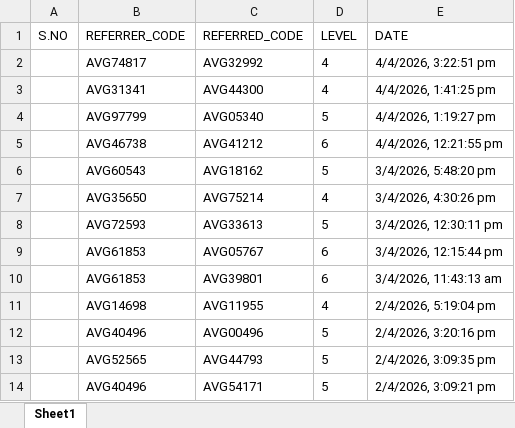
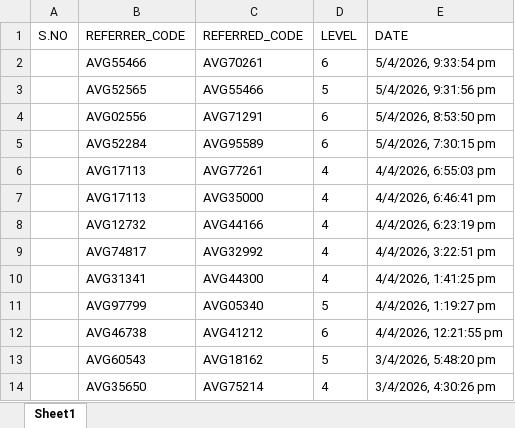
Before and after one commit to suriyanandhimalai555-prog/AVG_Staking, an Excel workbook: server/referrals.xlsx, sheet Sheet1, drawn as a sheet; only a part is shown; the shorter side is filled out with more unchanged rows; values as stored, in another font and other column widths than the file's, no borders; table styles not drawn; the diff names each change by its address in the sheet, - before the commit and + after, or states it on an @@ line.

```diff
--- a/server/referrals.xlsx (sheet Sheet1)
+++ b/server/referrals.xlsx (sheet Sheet1)
+row 2:  | AVG55466 | AVG70261 | 6 | 5/4/2026, 9:33:54 pm
+row 3:  | AVG52565 | AVG55466 | 5 | 5/4/2026, 9:31:56 pm
+row 4:  | AVG02556 | AVG71291 | 6 | 5/4/2026, 8:53:50 pm
+row 5:  | AVG52284 | AVG95589 | 6 | 5/4/2026, 7:30:15 pm
+row 6:  | AVG17113 | AVG77261 | 4 | 4/4/2026, 6:55:03 pm
+row 7:  | AVG17113 | AVG35000 | 4 | 4/4/2026, 6:46:41 pm
+row 8:  | AVG12732 | AVG44166 | 4 | 4/4/2026, 6:23:19 pm
```
Also changed, not shown: server/levelIncome.xlsx, server/roi.xlsx, 38 other files.
